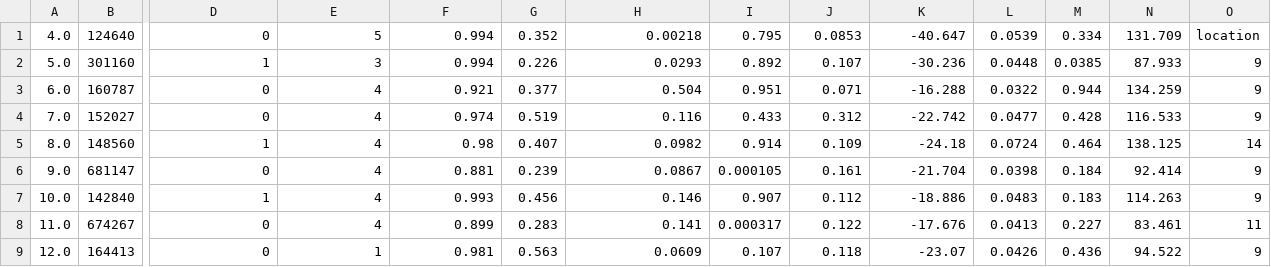
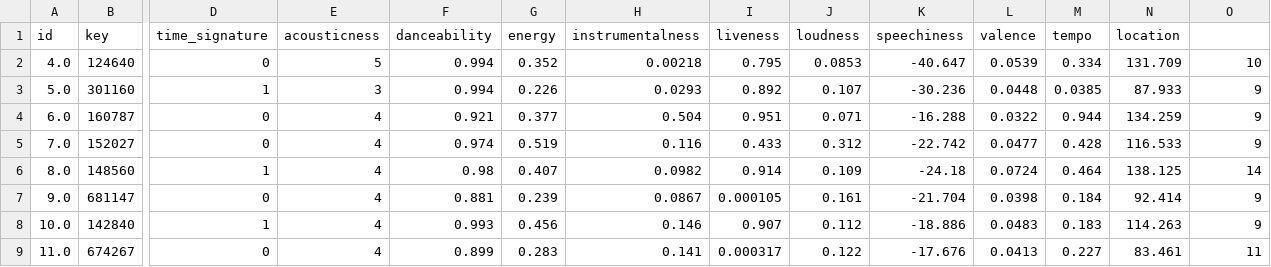
Before and after one commit to high-mood/PSE-Backend, a CSV file: moodanalysis/machinelearning/rf_data_20.csv, drawn as a sheet; only a part is shown, gaps mark what is left out; the shorter side is filled out with more unchanged rows; addresses are those after the commit; rows hold the shown columns only; the diff names each change by its address in the sheet, - before the commit and + after, or states it on an @@ line.

```diff
--- a/moodanalysis/machinelearning/rf_data_20.csv
+++ b/moodanalysis/machinelearning/rf_data_20.csv
+row 1: id | key | time_signature | acousticness | danceability | energy | instrumentalness | liveness | loudness | speechiness | valence | tempo | location
-O2: location
+O2: 10
```
Also changed, not shown: moodanalysis/machinelearning/analyzed_tracks_20.csv, 1 other file.
